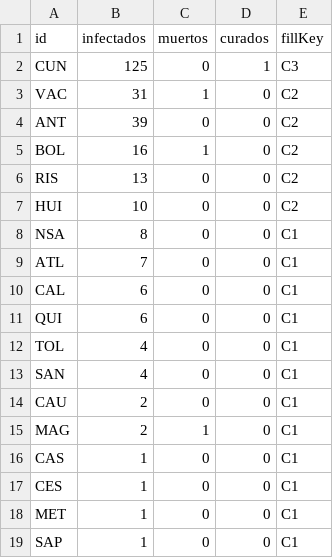
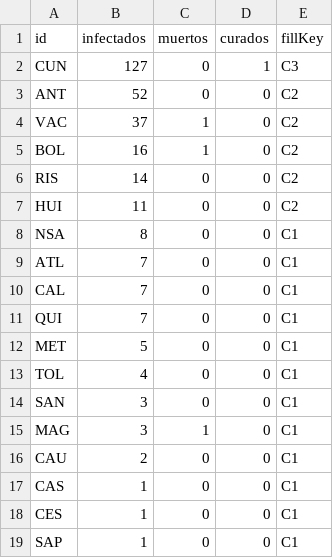
Before and after one commit to cgutierr3z/covidmap-col, a CSV file: col-data.csv, drawn as a sheet.

Commit message:
update col-data 2020.03.23 21:50

```diff
--- a/col-data.csv
+++ b/col-data.csv
@@ -1,19 +1,19 @@
 id,infectados,muertos,curados,fillKey
-CUN,125,0,1,C3
-VAC,31,1,0,C2
-ANT,39,0,0,C2
+CUN,127,0,1,C3
+ANT,52,0,0,C2
+VAC,37,1,0,C2
 BOL,16,1,0,C2
-RIS,13,0,0,C2
-HUI,10,0,0,C2
+RIS,14,0,0,C2
+HUI,11,0,0,C2
 NSA,8,0,0,C1
 ATL,7,0,0,C1
-CAL,6,0,0,C1
-QUI,6,0,0,C1
+CAL,7,0,0,C1
+QUI,7,0,0,C1
+MET,5,0,0,C1
 TOL,4,0,0,C1
-SAN,4,0,0,C1
+SAN,3,0,0,C1
+MAG,3,1,0,C1
 CAU,2,0,0,C1
-MAG,2,1,0,C1
 CAS,1,0,0,C1
 CES,1,0,0,C1
-MET,1,0,0,C1
 SAP,1,0,0,C1
```
